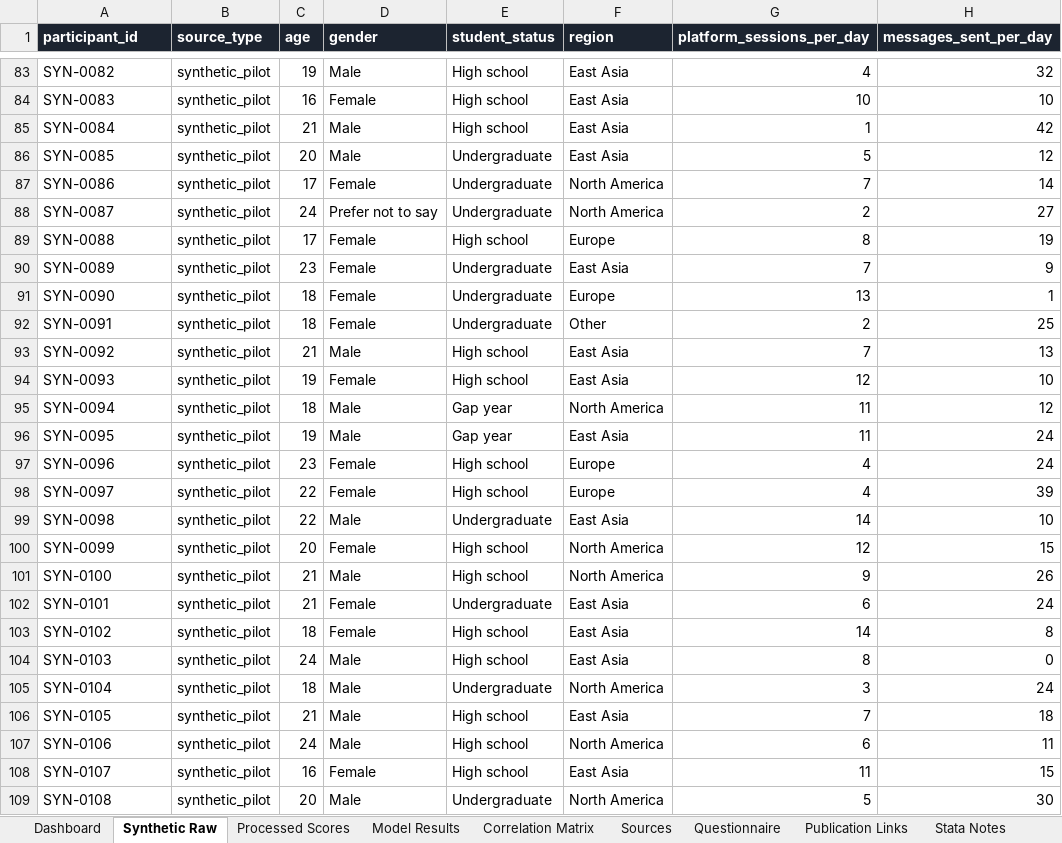
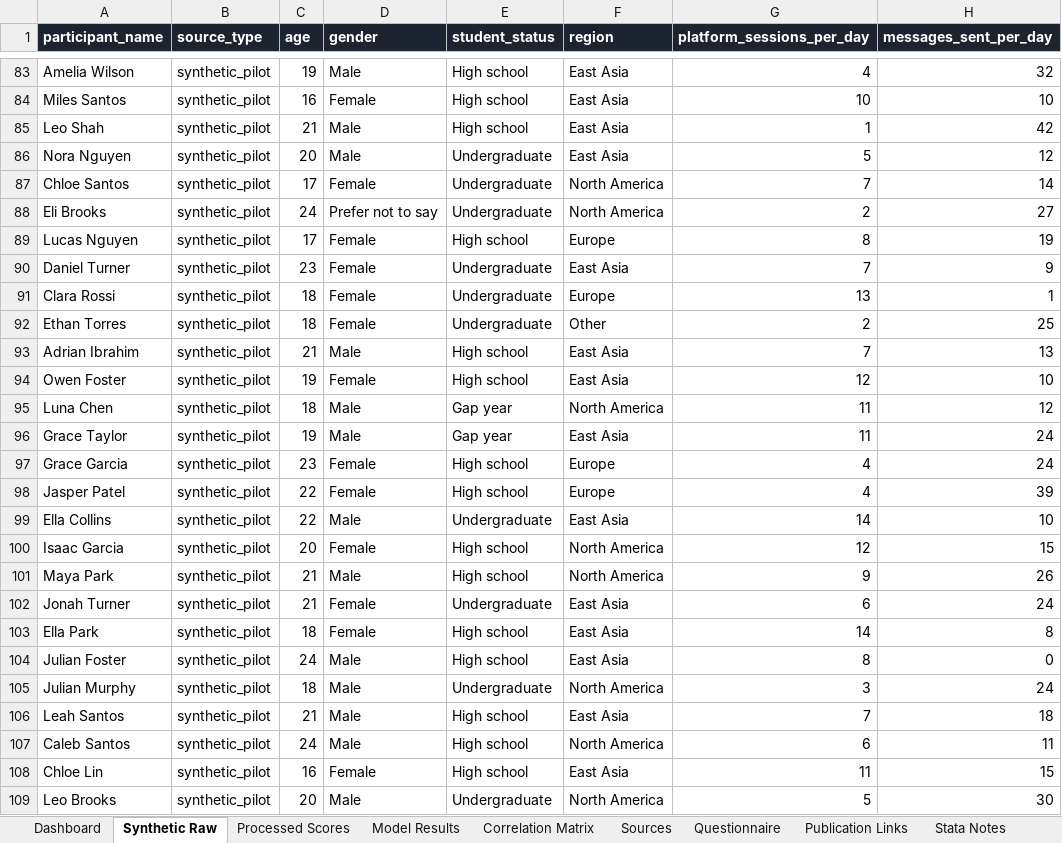
Before and after one commit to haobosun940-crypto/loneliness-risk-decision-lab, an Excel workbook: outputs/loneliness_risk_research_workbook.xlsx, sheet Synthetic Raw, drawn as a sheet; only a part is shown, gaps mark what is left out; values as stored, in another font and other column widths than the file's, no borders; the diff covers the shown part only; the diff names each change by its address in the sheet, - before the commit and + after, or states it on an @@ line.

Commit message:
Refine data names, translations, and animated video

```diff
--- a/outputs/loneliness_risk_research_workbook.xlsx (sheet Synthetic Raw)
+++ b/outputs/loneliness_risk_research_workbook.xlsx (sheet Synthetic Raw)
-A1: participant_id
+A1: participant_name
-A83 (participant_name): SYN-0082
+A83 (participant_name): Amelia Wilson
-A84 (participant_name): SYN-0083
+A84 (participant_name): Miles Santos
-A85 (participant_name): SYN-0084
+A85 (participant_name): Leo Shah
-A86 (participant_name): SYN-0085
+A86 (participant_name): Nora Nguyen
-A87 (participant_name): SYN-0086
+A87 (participant_name): Chloe Santos
-A88 (participant_name): SYN-0087
+A88 (participant_name): Eli Brooks
-A89 (participant_name): SYN-0088
+A89 (participant_name): Lucas Nguyen
-A90 (participant_name): SYN-0089
+A90 (participant_name): Daniel Turner
-A91 (participant_name): SYN-0090
+A91 (participant_name): Clara Rossi
-A92 (participant_name): SYN-0091
+A92 (participant_name): Ethan Torres
-A93 (participant_name): SYN-0092
+A93 (participant_name): Adrian Ibrahim
-A94 (participant_name): SYN-0093
+A94 (participant_name): Owen Foster
-A95 (participant_name): SYN-0094
+A95 (participant_name): Luna Chen
-A96 (participant_name): SYN-0095
+A96 (participant_name): Grace Taylor
-A97 (participant_name): SYN-0096
+A97 (participant_name): Grace Garcia
-A98 (participant_name): SYN-0097
+A98 (participant_name): Jasper Patel
-A99 (participant_name): SYN-0098
+A99 (participant_name): Ella Collins
-A100 (participant_name): SYN-0099
+A100 (participant_name): Isaac Garcia
-A101 (participant_name): SYN-0100
+A101 (participant_name): Maya Park
-A102 (participant_name): SYN-0101
+A102 (participant_name): Jonah Turner
-A103 (participant_name): SYN-0102
+A103 (participant_name): Ella Park
-A104 (participant_name): SYN-0103
+A104 (participant_name): Julian Foster
-A105 (participant_name): SYN-0104
+A105 (participant_name): Julian Murphy
-A106 (participant_name): SYN-0105
+A106 (participant_name): Leah Santos
-A107 (participant_name): SYN-0106
+A107 (participant_name): Caleb Santos
-A108 (participant_name): SYN-0107
+A108 (participant_name): Chloe Lin
-A109 (participant_name): SYN-0108
+A109 (participant_name): Leo Brooks
```
Also changed, not shown: 393 edited cells elsewhere in this sheet, sheet Processed Scores, charts or pictures, 11 other files.
